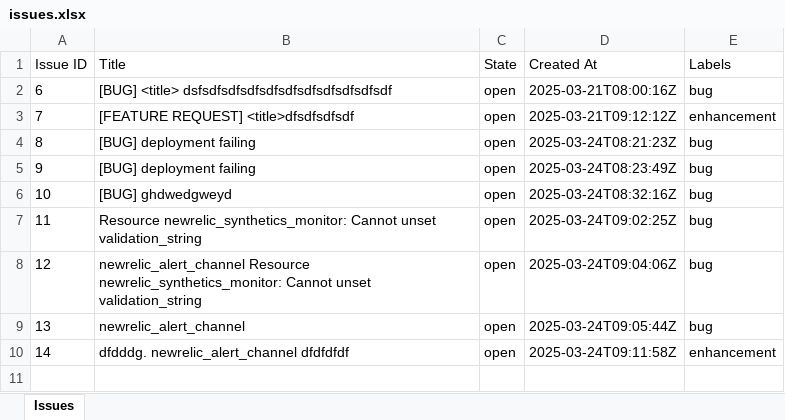
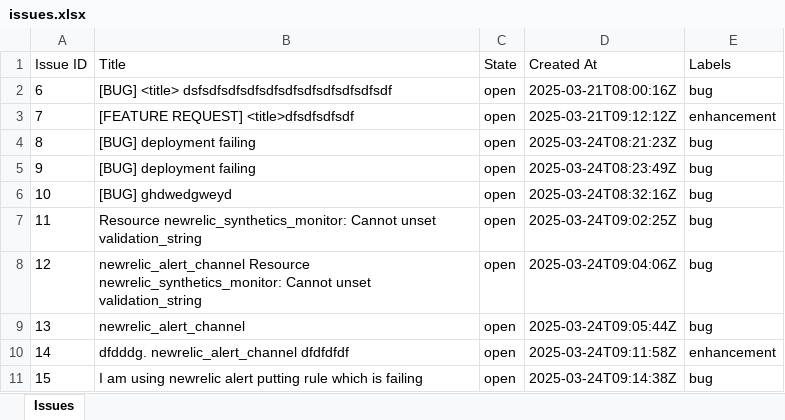
Before and after one commit to vkumaragrawal/Java-sample, an Excel workbook: issues.xlsx, sheet Issues, drawn as a sheet; values as stored, in another font and other column widths than the file's, no borders; the diff names each change by its address in the sheet, - before the commit and + after, or states it on an @@ line.

```diff
--- a/issues.xlsx (sheet Issues)
+++ b/issues.xlsx (sheet Issues)
+row 11: 15 | I am using newrelic alert putting rule which is failing | open | 2025-03-24T09:14:38Z | bug
```
